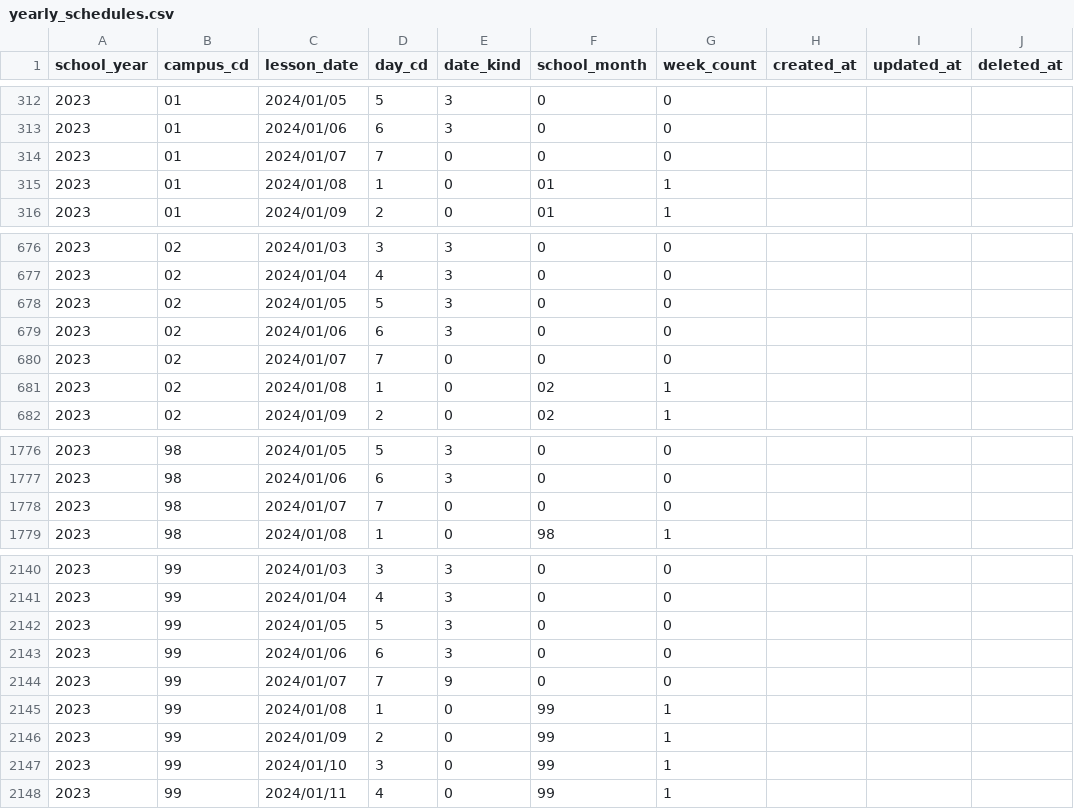
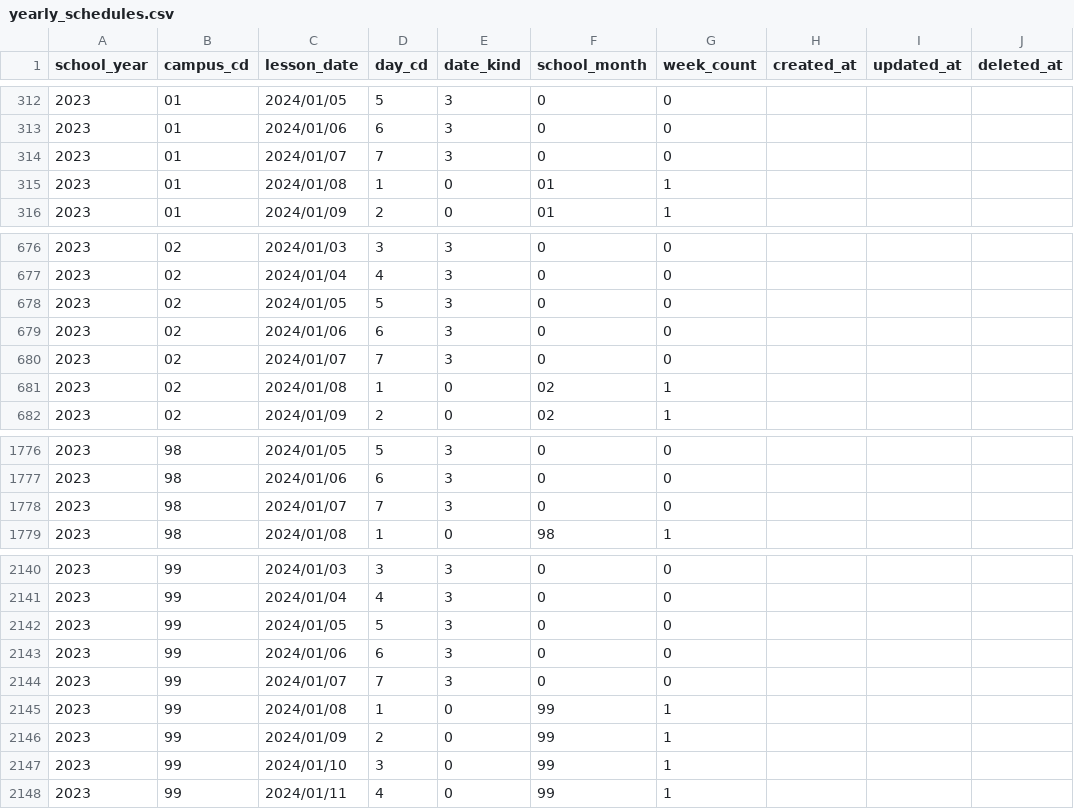
Before and after one commit to Taichi-Muraoka/mypage-sample, a CSV file: source/web-testea/database/csv/yearly_schedules.csv, drawn as a sheet; only a part is shown, gaps mark what is left out.

Commit message:
#11 初期データcsv修正 年間予定情報「

```diff
--- a/source/web-testea/database/csv/yearly_schedules.csv
+++ b/source/web-testea/database/csv/yearly_schedules.csv
@@ -313,3 +313,3 @@
 "2023","01",2024/01/06,6,3,"0",0,,,
-"2023","01",2024/01/07,7,0,"0",0,,,
+"2023","01",2024/01/07,7,3,"0",0,,,
 "2023","01",2024/01/08,1,0,"01",1,,,
@@ -679,3 +679,3 @@
 "2023","02",2024/01/06,6,3,"0",0,,,
-"2023","02",2024/01/07,7,0,"0",0,,,
+"2023","02",2024/01/07,7,3,"0",0,,,
 "2023","02",2024/01/08,1,0,"02",1,,,
@@ -1777,3 +1777,3 @@
 "2023","98",2024/01/06,6,3,"0",0,,,
-"2023","98",2024/01/07,7,0,"0",0,,,
+"2023","98",2024/01/07,7,3,"0",0,,,
 "2023","98",2024/01/08,1,0,"98",1,,,
@@ -2143,3 +2143,3 @@
 "2023","99",2024/01/06,6,3,"0",0,,,
-"2023","99",2024/01/07,7,9,"0",0,,,
+"2023","99",2024/01/07,7,3,"0",0,,,
 "2023","99",2024/01/08,1,0,"99",1,,,
```
